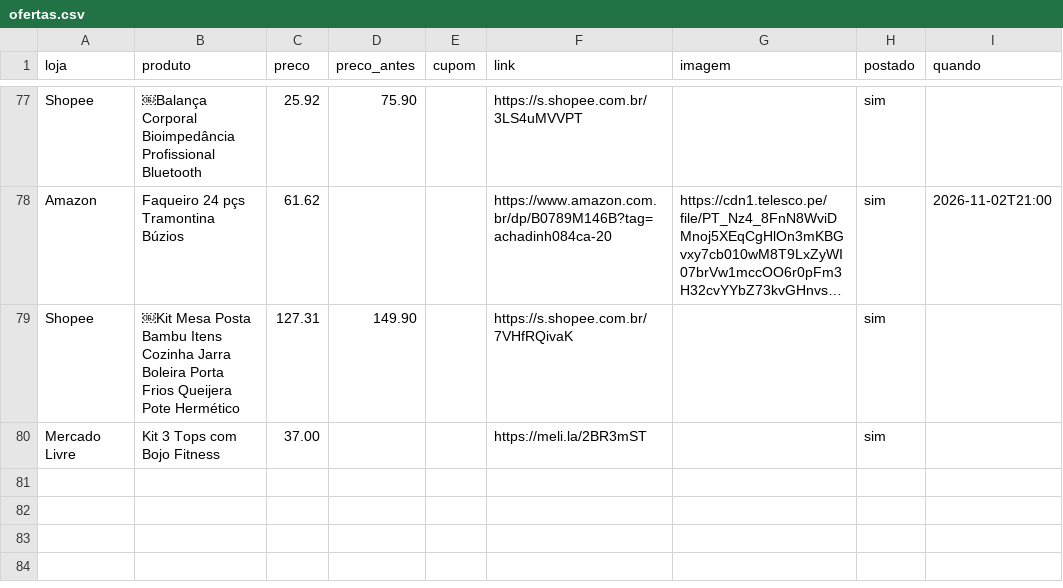
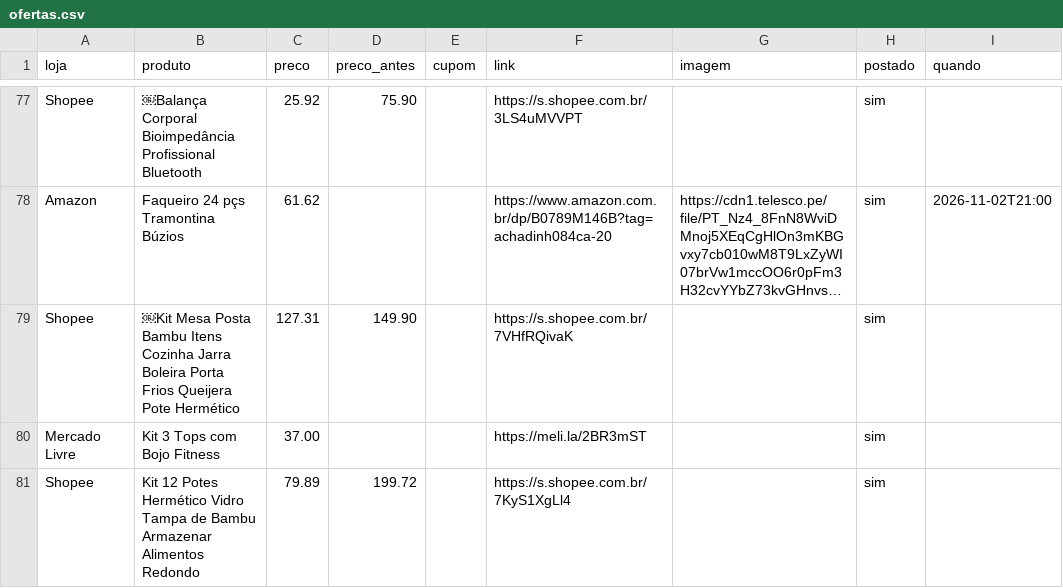
Before and after one commit to achadosindy-web/achadinhosbot, a CSV file: ofertas.csv, drawn as a sheet; only a part is shown, gaps mark what is left out; long unchanged cells end in …; the diff names each change by its address in the sheet, - before the commit and + after, or states it on an @@ line.

```diff
--- a/ofertas.csv
+++ b/ofertas.csv
+row 81: Shopee | Kit 12 Potes Hermético Vidro Tampa de Bambu Armazenar Alimentos Redondo | 79.89 | 199.72 |  | https://s.shopee.com.br/7KyS1XgLl4 |  | sim
```
Also changed, not shown: 2 other files.
